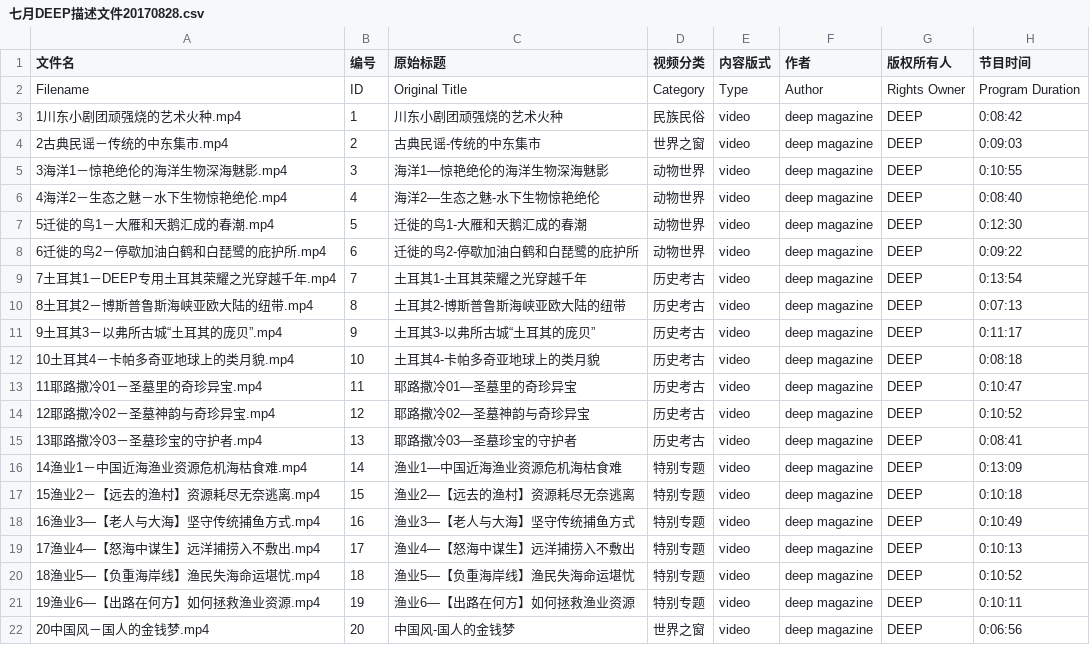
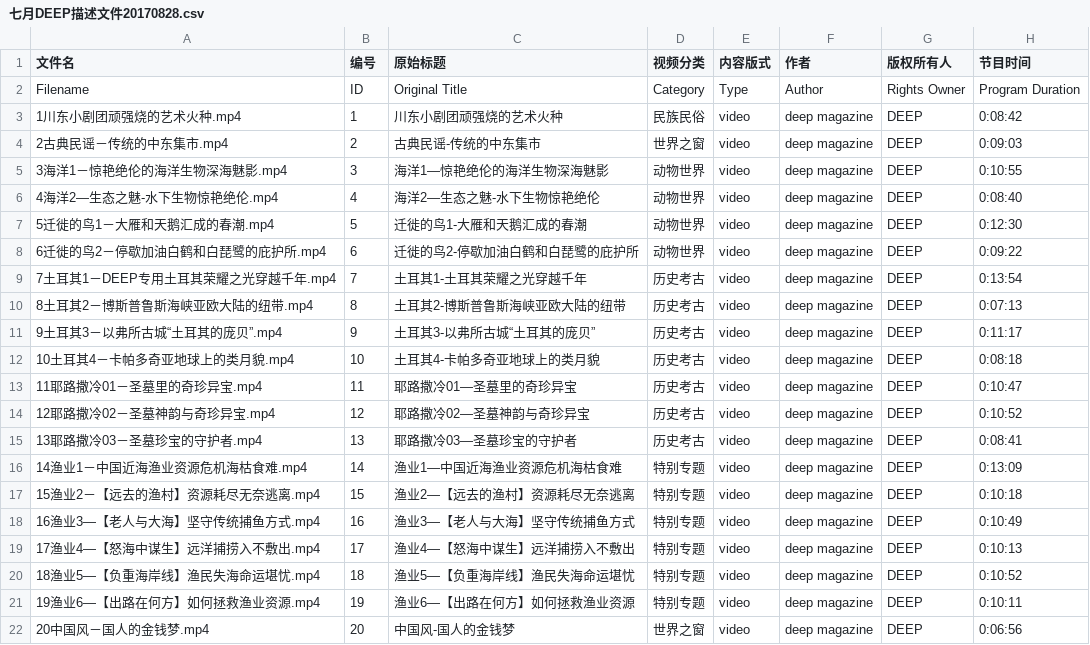
Before and after one commit to PeckZeg/fashion-world, a CSV file: scripts/sync-video/deep/metadata/七月DEEP描述文件20170828.csv, drawn as a sheet; only a part is shown; the diff names each change by its address in the sheet, - before the commit and + after, or states it on an @@ line.

Commit message:
fix

```diff
--- a/scripts/sync-video/deep/metadata/七月DEEP描述文件20170828.csv
+++ b/scripts/sync-video/deep/metadata/七月DEEP描述文件20170828.csv
-A6 (文件名): 4海洋2－生态之魅－水下生物惊艳绝伦.mp4
+A6 (文件名): 4海洋2—生态之魅-水下生物惊艳绝伦.mp4
```
